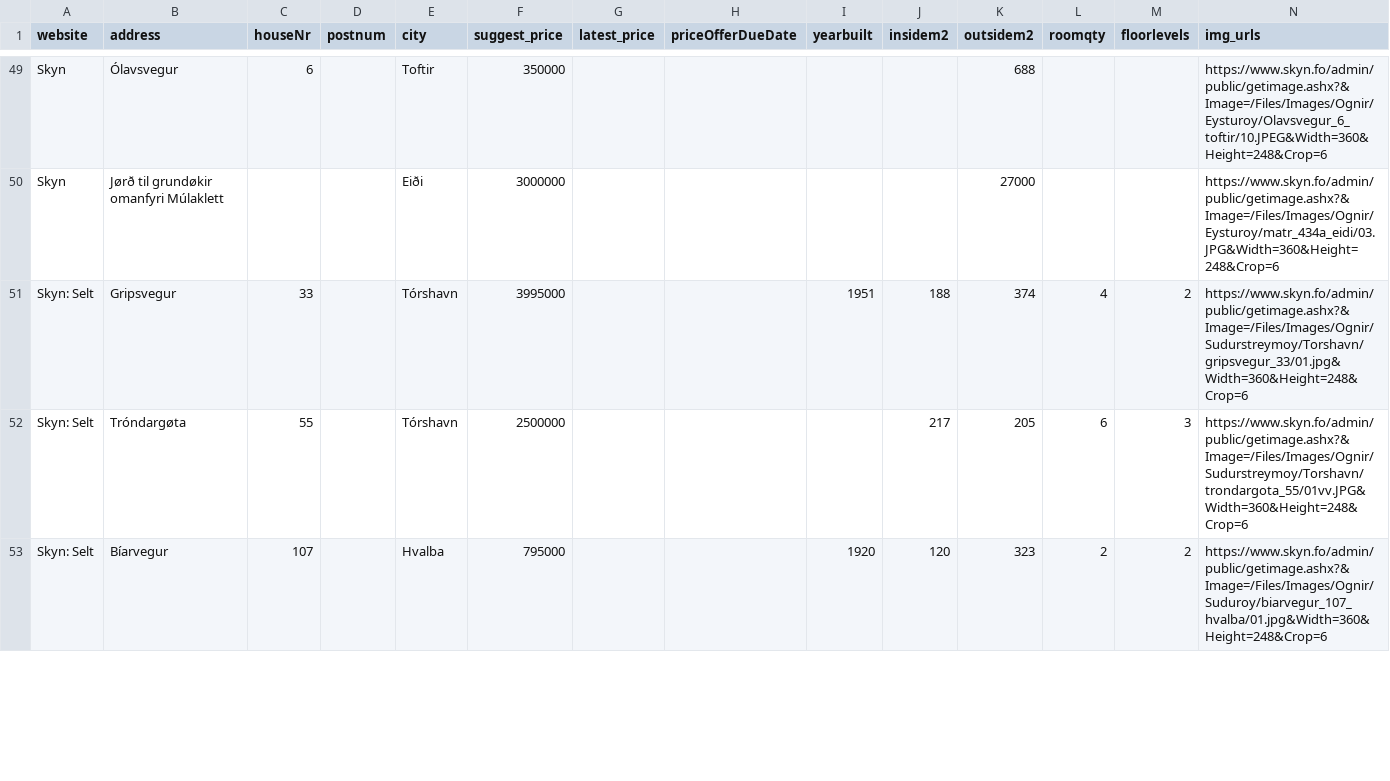
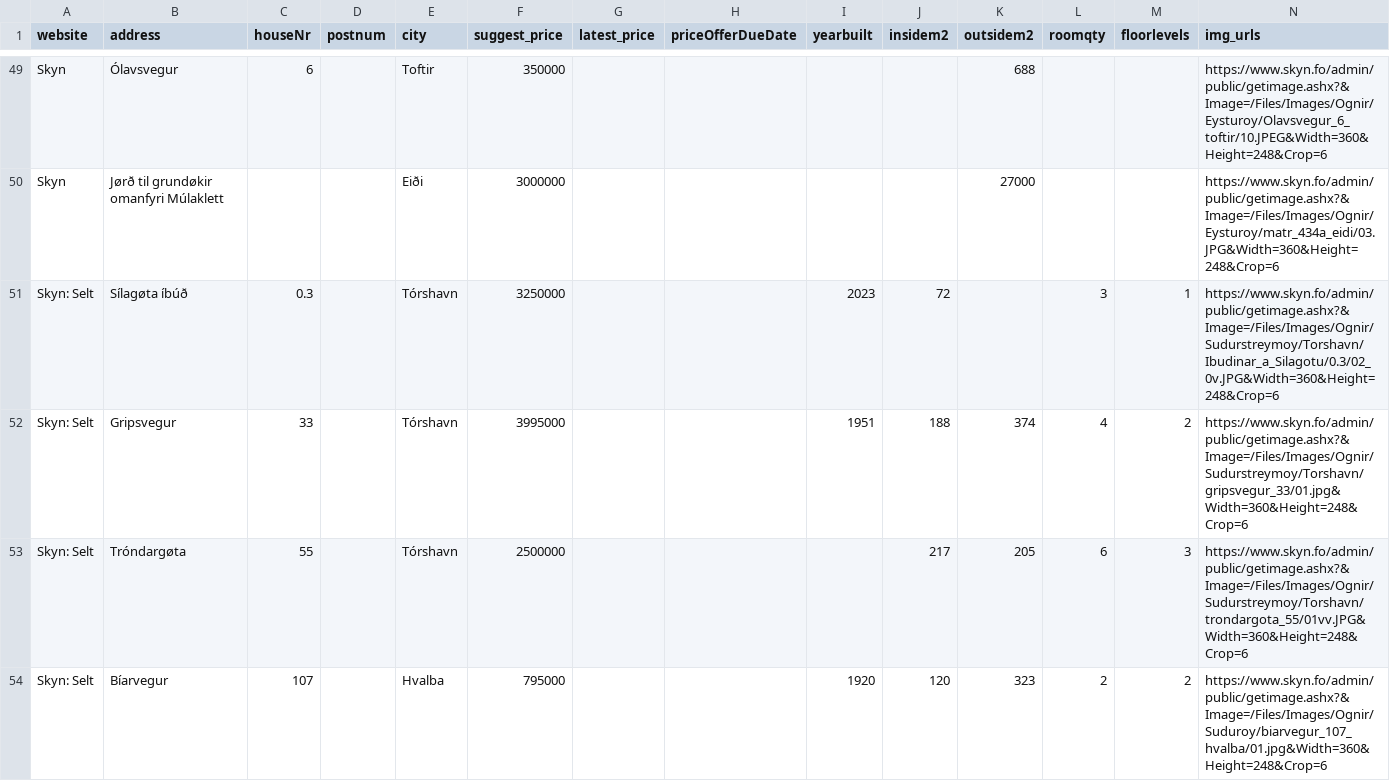
Before and after one commit to Flakvard/husapris, a CSV file: csv_db/2023-10-03_export_data.csv (was export_data.csv), drawn as a sheet; only a part is shown, gaps mark what is left out; the diff covers the shown part only.

```diff
--- a/export_data.csv
+++ b/csv_db/2023-10-03_export_data.csv
@@ -50,2 +50,3 @@ Skyn,Ólavsvegur ,6,,Toftir,350000,,,,,688,,,https://www.skyn.fo/admin/public/ge
 Skyn,Jørð til grundøkir omanfyri Múlaklett,,,Eiði,3000000,,,,,27000,,,https://www.skyn.fo/admin/public/getimage.ashx?&Image=/Files/Images/Ognir/Eysturoy/matr_434a_eidi/03.JPG&Width=360&Height=248&Crop=6
+Skyn: Selt,Sílagøta íbúð ,0.3,,Tórshavn,3250000,,,2023,72,,3,1,https://www.skyn.fo/admin/public/getimage.ashx?&Image=/Files/Images/Ognir/Sudurstreymoy/Torshavn/Ibudinar_a_Silagotu/0.3/02_0v.JPG&Width=360&Height=248&Crop=6
 Skyn: Selt,Gripsvegur ,33,,Tórshavn,3995000,,,1951,188,374,4,2,https://www.skyn.fo/admin/public/getimage.ashx?&Image=/Files/Images/Ognir/Sudurstreymoy/Torshavn/gripsvegur_33/01.jpg&Width=360&Height=248&Crop=6
```
Also changed, not shown: 1 added row, 2 removed rows and 1 edited cell elsewhere in this file, csv_db/2023-10-02_export_data.csv, csv_db/export_data.csv, 10 other files.
